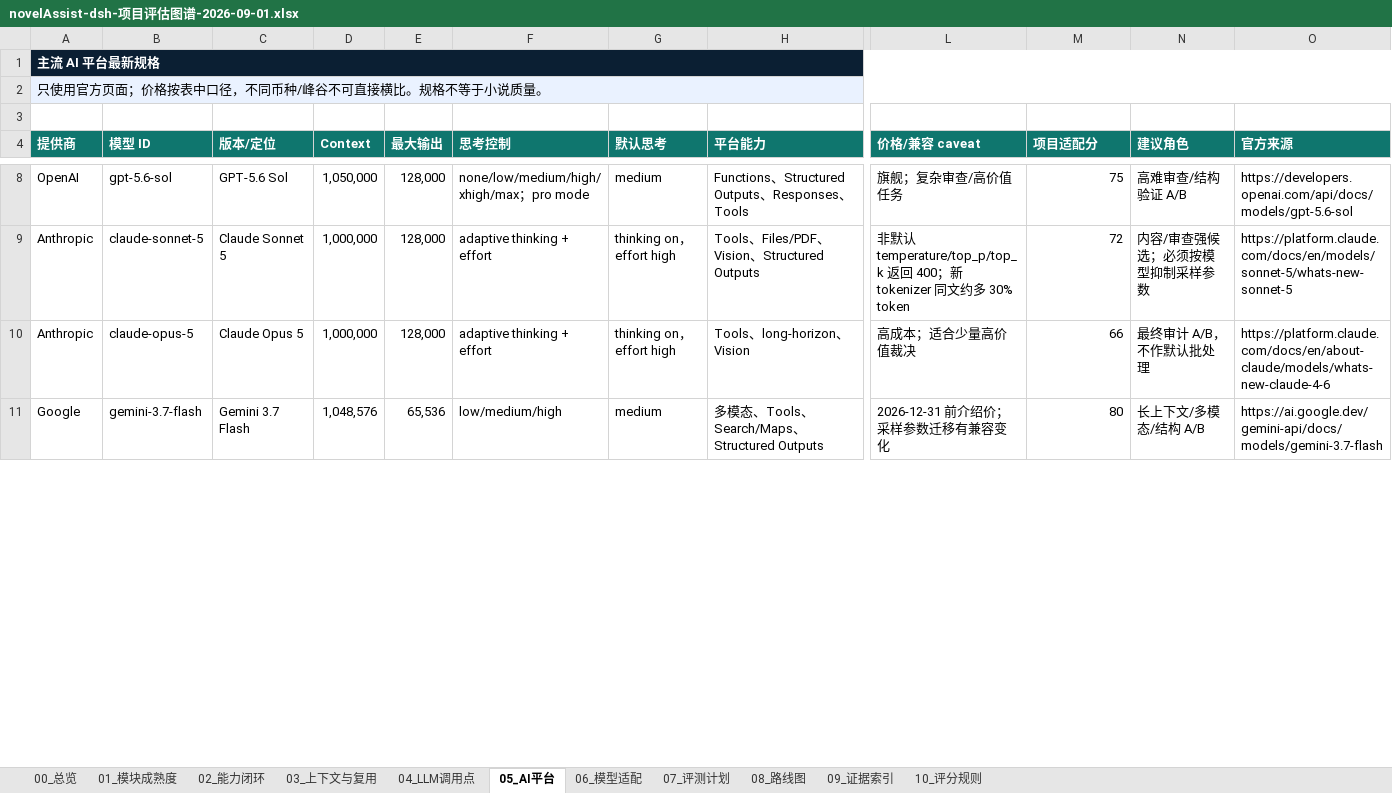
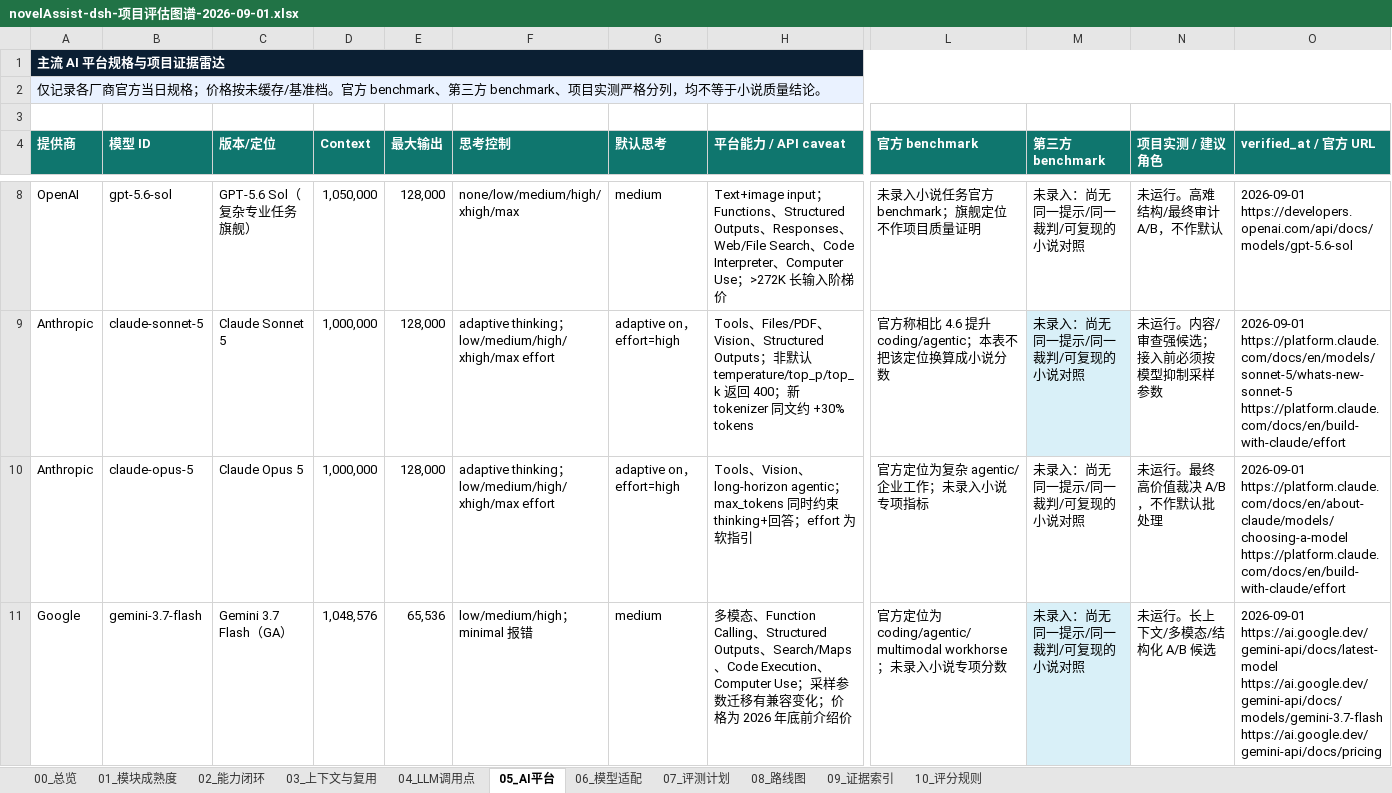
Before and after one commit to FengHuoLinShan/novelAssist-dsh, an Excel workbook: outputs/01a05ade-6b8d-7f02-bfaa-2d4e3f2df08c/novelAssist-dsh-项目评估图谱-2026-09-01.xlsx, sheet 05_AI平台, drawn as a sheet; only a part is shown, gaps mark what is left out; values as stored, in another font and other column widths than the file's, no borders; conditional formats and table styles not drawn; ↵ is a line break in a cell; the diff covers the shown part only; the diff names each change by its address in the sheet, - before the commit and + after, or states it on an @@ line.

Commit message:
docs(eval): refresh AI platform radar

```diff
--- a/outputs/01a05ade-6b8d-7f02-bfaa-2d4e3f2df08c/novelAssist-dsh-项目评估图谱-2026-09-01.xlsx (sheet 05_AI平台)
+++ b/outputs/01a05ade-6b8d-7f02-bfaa-2d4e3f2df08c/novelAssist-dsh-项目评估图谱-2026-09-01.xlsx (sheet 05_AI平台)
-A1 (提供商): 主流 AI 平台最新规格
+A1 (提供商): 主流 AI 平台规格与项目证据雷达
-A2 (提供商): 只使用官方页面；价格按表中口径，不同币种/峰谷不可直接横比。规格不等于小说质量。
+A2 (提供商): 仅记录各厂商官方当日规格；价格按未缓存/基准档。官方 benchmark、第三方 benchmark、项目实测严格分列，均不等于小说质量结论。
-H4: 平台能力
+H4: 平台能力 / API caveat
-L4: 价格/兼容 caveat
+L4: 官方 benchmark
-M4: 项目适配分
+M4: 第三方 benchmark
-N4: 建议角色
+N4: 项目实测 / 建议角色
-O4: 官方来源
+O4: verified_at / 官方 URL
-C8 (版本/定位): GPT-5.6 Sol
+C8 (版本/定位): GPT-5.6 Sol（复杂专业任务旗舰）
-F8 (思考控制): none/low/medium/high/xhigh/max；pro mode
+F8 (思考控制): none/low/medium/high/xhigh/max
-H8 (平台能力 / API caveat): Functions、Structured Outputs、Responses、Tools
+H8 (平台能力 / API caveat): Text+image input；Functions、Structured Outputs、Responses、Web/File Search、Code Interpreter、Computer Use；>272K 长输入阶梯价
-L8 (官方 benchmark): 旗舰；复杂审查/高价值任务
+L8 (官方 benchmark): 未录入小说任务官方 benchmark；旗舰定位不作项目质量证明
-M8 (第三方 benchmark): 75
+M8 (第三方 benchmark): 未录入：尚无同一提示/同一裁判/可复现的小说对照
-N8 (项目实测 / 建议角色): 高难审查/结构验证 A/B
+N8 (项目实测 / 建议角色): 未运行。高难结构/最终审计 A/B，不作默认
-O8 (verified_at / 官方 URL): https://developers.openai.com/api/docs/models/gpt-5.6-sol
+O8 (verified_at / 官方 URL): 2026-09-01 ↵ https://developers.openai.com/api/docs/models/gpt-5.6-sol
-F9:F10 (思考控制): adaptive thinking + effort
+F9:F10 (思考控制): adaptive thinking；low/medium/high/xhigh/max effort
-G9:G10 (默认思考): thinking on，effort high
+G9:G10 (默认思考): adaptive on，effort=high
-H9 (平台能力 / API caveat): …Structured Outputs
+H9 (平台能力 / API caveat): …Structured Outputs；非默认 temperature/top_p/top_k 返回 400；新 tokenizer 同文约 +30% tokens
-L9 (官方 benchmark): 非默认 temperature/top_p/top_k 返回 400；新 tokenizer 同文约多 30% token
+L9 (官方 benchmark): 官方称相比 4.6 提升 coding/agentic；本表不把该定位换算成小说分数
-M9 (第三方 benchmark): 72
+M9 (第三方 benchmark): 未录入：尚无同一提示/同一裁判/可复现的小说对照
-M9 fill: none
+M9 fill: #D9F0F8
-N9 (项目实测 / 建议角色): 内容/审查强候选；必须按模型抑制采样参数
+N9 (项目实测 / 建议角色): 未运行。内容/审查强候选；接入前必须按模型抑制采样参数
-O9 (verified_at / 官方 URL): https://platform.claude.com/docs/en/models/sonnet-5/whats-new-sonnet-5
+O9 (verified_at / 官方 URL): 2026-09-01 ↵ https://platform.claude.com/docs/en/models/sonnet-5/whats-new-sonnet-5 ↵ https://platform.claude.com/docs/en/build-with-claude/effort
-H10 (平台能力 / API caveat): Tools、long-horizon、Vision
+H10 (平台能力 / API caveat): Tools、Vision、long-horizon agentic；max_tokens 同时约束 thinking+回答；effort 为软指引
-L10 (官方 benchmark): 高成本；适合少量高价值裁决
+L10 (官方 benchmark): 官方定位为复杂 agentic/企业工作；未录入小说专项指标
-M10 (第三方 benchmark): 66
+M10 (第三方 benchmark): 未录入：尚无同一提示/同一裁判/可复现的小说对照
-N10 (项目实测 / 建议角色): 最终审计 A/B，不作默认批处理
+N10 (项目实测 / 建议角色): 未运行。最终高价值裁决 A/B，不作默认批处理
-O10 (verified_at / 官方 URL): https://platform.claude.com/docs/en/about-claude/models/whats-new-claude-4-6
+O10 (verified_at / 官方 URL): 2026-09-01 ↵ https://platform.claude.com/docs/en/about-claude/models/choosing-a-model ↵ https://platform.claude.com/docs/en/build-with-claude/effort
-C11 (版本/定位): Gemini 3.7 Flash
+C11 (版本/定位): Gemini 3.7 Flash（GA）
-F11 (思考控制): low/medium/high
+F11 (思考控制): low/medium/high；minimal 报错
-H11 (平台能力 / API caveat): …态、Tools、Search/Maps、Structured Outputs
+H11 (平台能力 / API caveat): …态、Function Calling、Structured Outputs、Search/Maps、Code Execution、Computer Use；采样参数迁移有兼容变化；价格为 2026 年底前介绍价
-L11 (官方 benchmark): 2026-12-31 前介绍价；采样参数迁移有兼容变化
+L11 (官方 benchmark): 官方定位为 coding/agentic/multimodal workhorse；未录入小说专项分数
-M11 (第三方 benchmark): 80
+M11 (第三方 benchmark): 未录入：尚无同一提示/同一裁判/可复现的小说对照
-M11 fill: none
+M11 fill: #D9F0F8
-N11 (项目实测 / 建议角色): 长上下文/多模态/结构 A/B
+N11 (项目实测 / 建议角色): 未运行。长上下文/多模态/结构化 A/B 候选
-O11 (verified_at / 官方 URL): https://ai.google.dev/gemini-api/docs/models/gemini-3.7-flash
+O11 (verified_at / 官方 URL): 2026-09-01 ↵ https://ai.google.dev/gemini-api/docs/latest-model ↵ https://ai.google.dev/gemini-api/docs/models/gemini-3.7-flash ↵ https://ai.google.dev/gemini-api/docs/pricing
```
Also changed, not shown: 33 edited cells and cell formats elsewhere in this sheet, charts or pictures.
